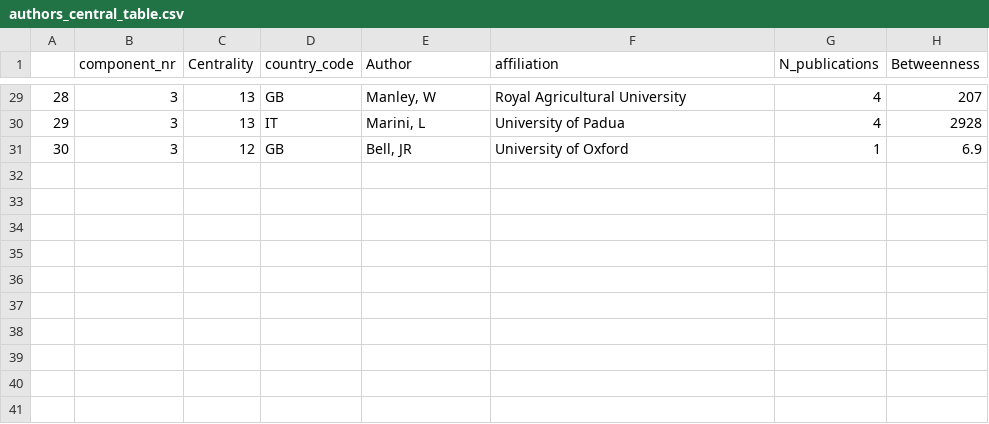
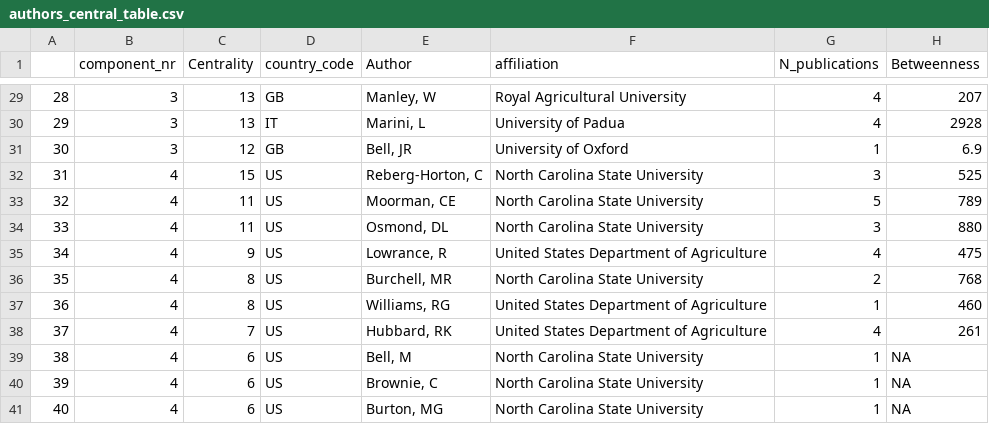
Before and after one commit to rootsandberries/weaving_buffer_strips, a CSV file: lens-results/authors_central_table.csv, drawn as a sheet; only a part is shown, gaps mark what is left out; the diff names each change by its address in the sheet, - before the commit and + after, or states it on an @@ line.

```diff
--- a/lens-results/authors_central_table.csv
+++ b/lens-results/authors_central_table.csv
+row 32: 31 | 4 | 15 | US | Reberg-Horton, C | North Carolina State University | 3 | 525
+row 33: 32 | 4 | 11 | US | Moorman, CE | North Carolina State University | 5 | 789
+row 34: 33 | 4 | 11 | US | Osmond, DL | North Carolina State University | 3 | 880
+row 35: 34 | 4 | 9 | US | Lowrance, R | United States Department of Agriculture | 4 | 475
+row 36: 35 | 4 | 8 | US | Burchell, MR | North Carolina State University | 2 | 768
+row 37: 36 | 4 | 8 | US | Williams, RG | United States Department of Agriculture | 1 | 460
+row 38: 37 | 4 | 7 | US | Hubbard, RK | United States Department of Agriculture | 4 | 261
+row 39: 38 | 4 | 6 | US | Bell, M | North Carolina State University | 1 | NA
+row 40: 39 | 4 | 6 | US | Brownie, C | North Carolina State University | 1 | NA
+row 41: 40 | 4 | 6 | US | Burton, MG | North Carolina State University | 1 | NA
```
Also changed, not shown: 4 other files.
